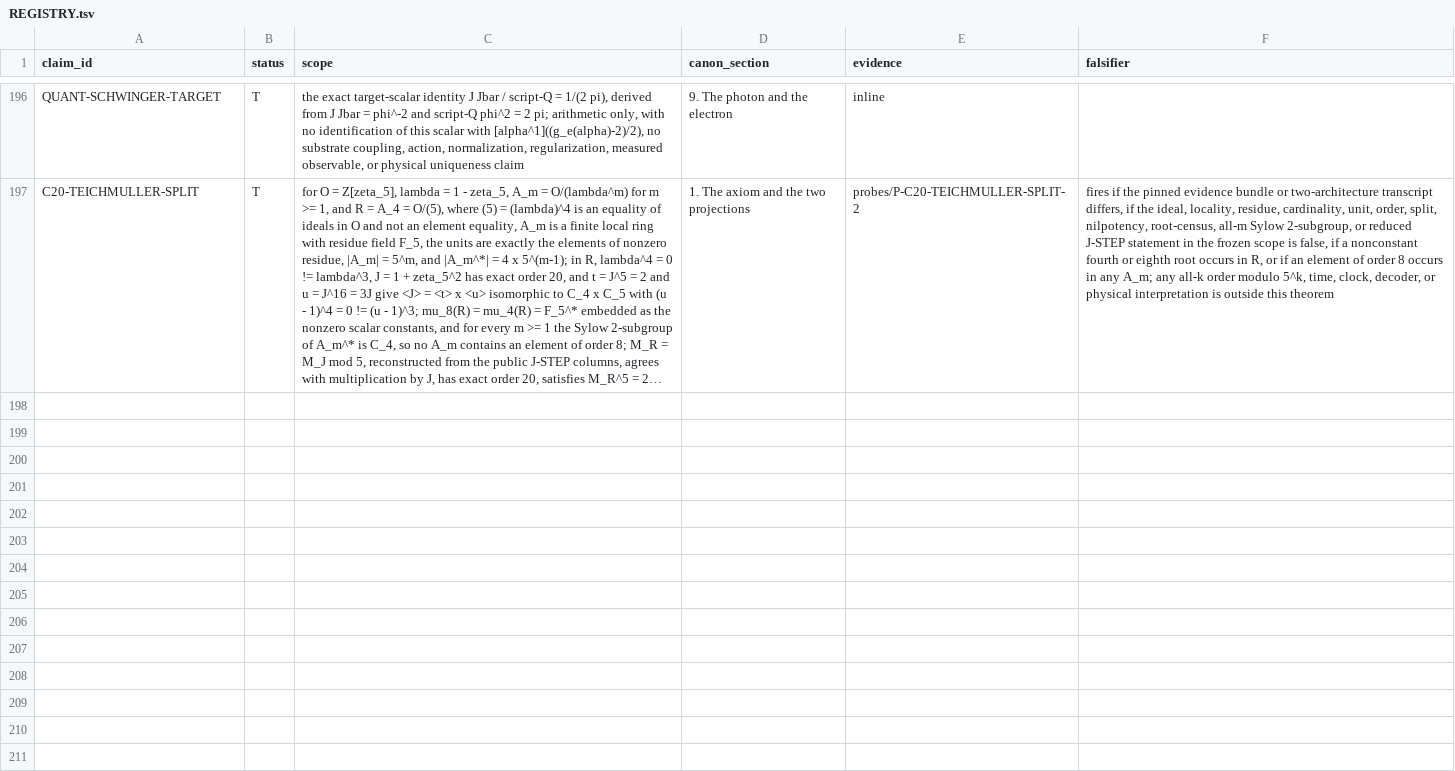
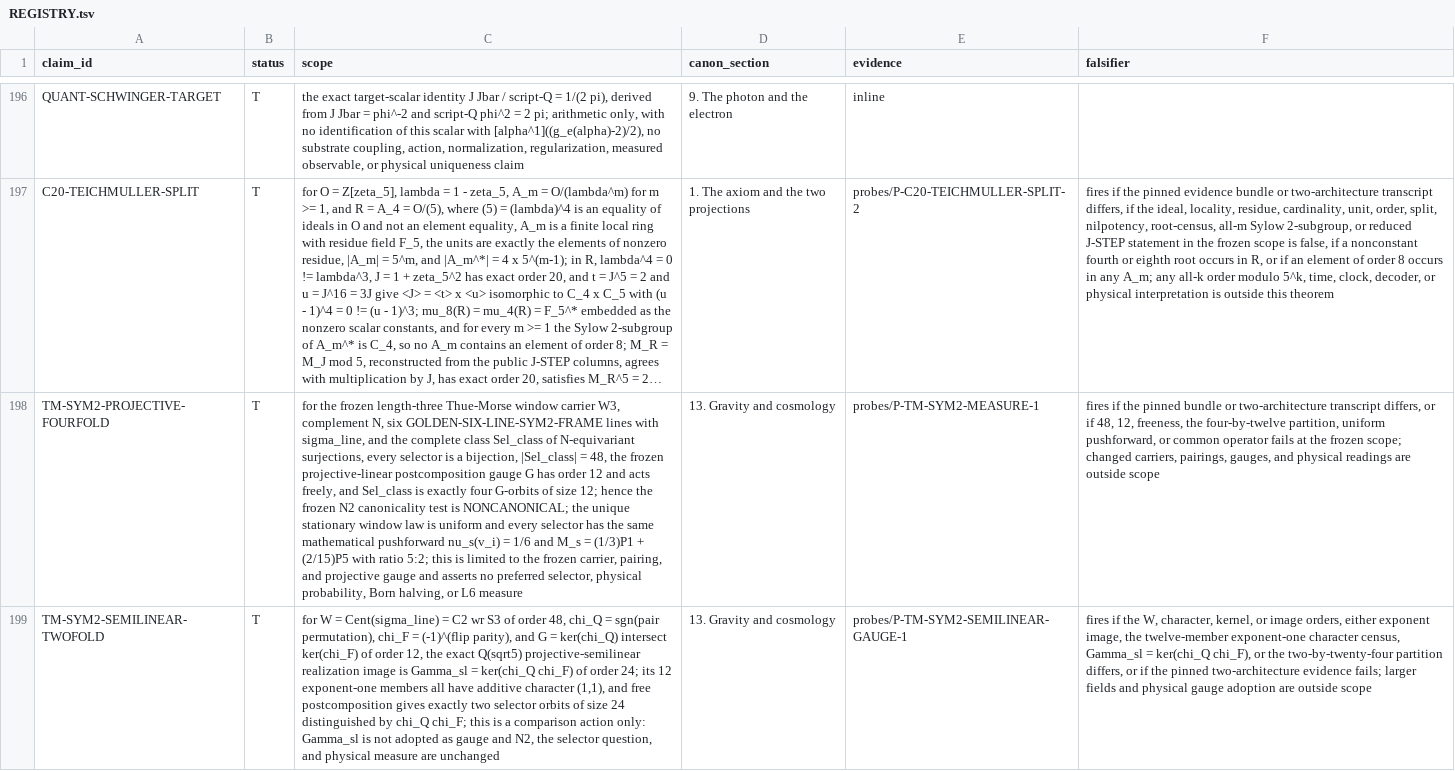
Before and after one commit to mathorn1973/twist-j, a TSV file: canon/REGISTRY.tsv, drawn as a sheet; only a part is shown, gaps mark what is left out; long unchanged cells end in …; the diff covers the shown part only; the diff names each change by its address in the sheet, - before the commit and + after, or states it on an @@ line.

Commit message:
canon: fold TM-SYM2 classifications into v19

```diff
--- a/canon/REGISTRY.tsv
+++ b/canon/REGISTRY.tsv
+row 198: TM-SYM2-PROJECTIVE-FOURFOLD | T | for the frozen length-three Thue-Morse window carrier W3, complement N, six GOLDEN-SIX-LINE-SYM2-FRAME lines with sigma_line, and the complete class Sel_class of N-equivariant surjections, every selector is a bijection, |Sel_class| = 48, the frozen projective-linear postcomposition gauge G has order 12 and acts freely, and Sel_class is exactly four G-orbits of size 12; hence the frozen N2 canonicality test is NONCANONICAL; the unique stationary window law is uniform and every selector has the same mathematical pushforward nu_s(v_i) = 1/6 and M_s = (1/3)P1 + (2/15)P5 with ratio 5:2; this is limited to the frozen carrier, pairing, and projective gauge and asserts no preferred selector, physical probability, Born halving, or L6 measure | 13. Gravity and cosmology | probes/P-TM-SYM2-MEASURE-1 | fires if the pinned bundle or two-architecture transcript differs, or if 48, 12, freeness, the four-by-twelve partition, uniform pushforward, or common operator fails at the frozen scope; changed carriers, pairings, gauges, and physical readings are outside scope
+row 199: TM-SYM2-SEMILINEAR-TWOFOLD | T | for W = Cent(sigma_line) = C2 wr S3 of order 48, chi_Q = sgn(pair permutation), chi_F = (-1)^(flip parity), and G = ker(chi_Q) intersect ker(chi_F) of order 12, the exact Q(sqrt5) projective-semilinear realization image is Gamma_sl = ker(chi_Q chi_F) of order 24; its 12 exponent-one members all have additive character (1,1), and free postcomposition gives exactly two selector orbits of size 24 distinguished by chi_Q chi_F; this is a comparison action only: Gamma_sl is not adopted as gauge and N2, the selector question, and physical measure are unchanged | 13. Gravity and cosmology | probes/P-TM-SYM2-SEMILINEAR-GAUGE-1 | fires if the W, character, kernel, or image orders, either exponent image, the twelve-member exponent-one character census, Gamma_sl = ker(chi_Q chi_F), or the two-by-twenty-four partition differs, or if the pinned two-architecture evidence fails; larger fields and physical gauge adoption are outside scope
```
Also changed, not shown: 2 added rows and 5 edited cells elsewhere in this file, canon/DEPENDENCIES.tsv, canon/EVIDENCE.tsv, 14 other files.
